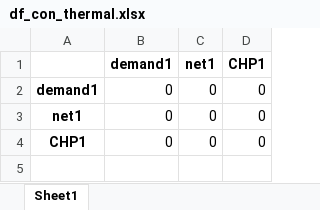
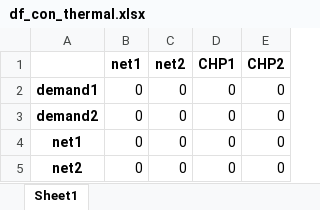
Before and after one commit to christianLeomil/masterthesis, an Excel workbook: output/df_con_thermal.xlsx, sheet Sheet1, drawn as a sheet; values as stored, in another font and other column widths than the file's, no borders; removed rows and columns are numbered as before the commit, all else as after; the diff names each change by its address in the sheet, - before the commit and + after, or states it on an @@ line.

```diff
--- a/output/df_con_thermal.xlsx (sheet Sheet1)
+++ b/output/df_con_thermal.xlsx (sheet Sheet1)
-column B (demand1), rows 2-4: all 0
+column C (net2), row 2: 0; rows 4-5: 0 | 0
+column E (CHP2), row 2: 0; rows 4-5: 0 | 0
+row 3: demand2 | 0 | 0 | 0 | 0
-A5: CHP1
+A5: net2
```
Also changed, not shown: output/df_aux.xlsx, output/df_con_electric.xlsx, 6 other files.
